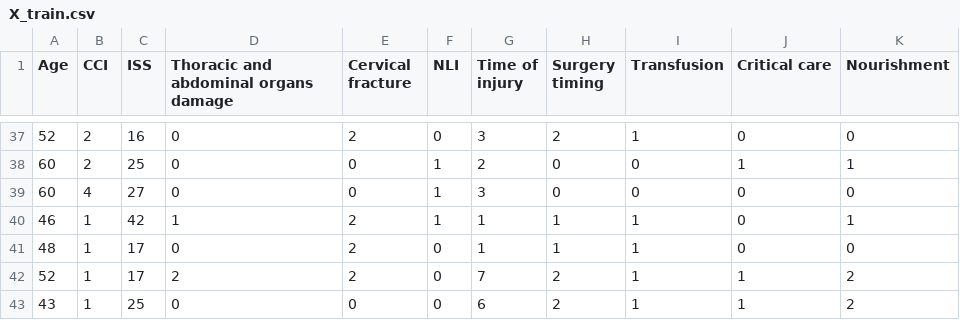
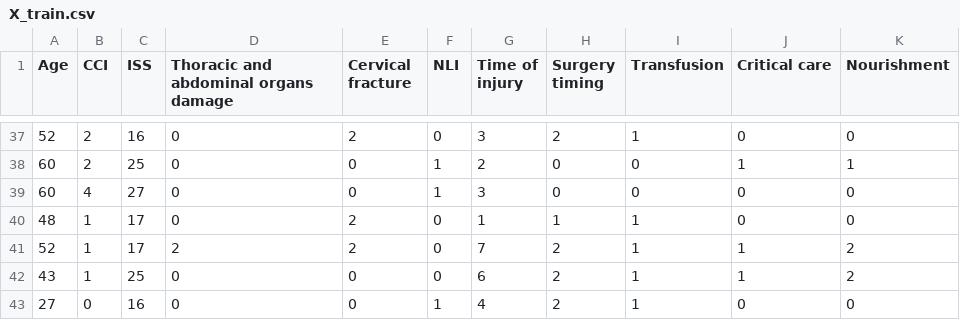
Before and after one commit to zaftsuit/RSF-streamlit, a CSV file: X_train.csv, drawn as a sheet; only a part is shown, gaps mark what is left out; the shorter side is filled out with more unchanged rows; the diff names each change by its address in the sheet, - before the commit and + after, or states it on an @@ line.

Commit message:
Update X_train.csv

```diff
--- a/X_train.csv
+++ b/X_train.csv
-row 40: 46 | 1 | 42 | 1 | 2 | 1 | 1 | 1 | 1 | 0 | 1
```
